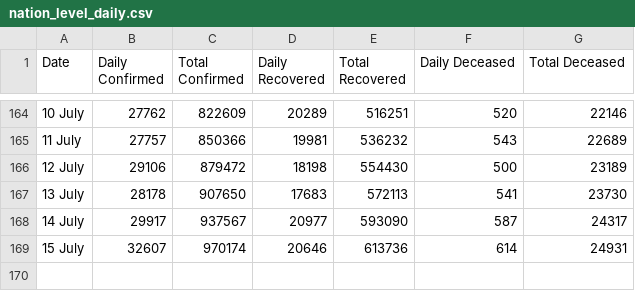
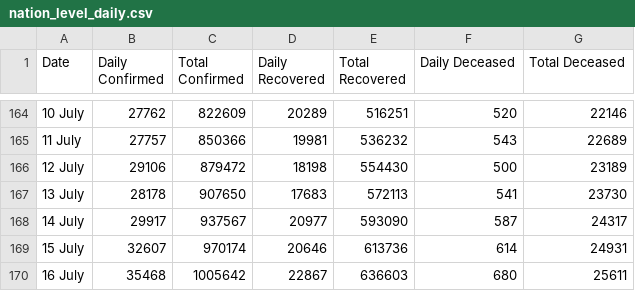
Before and after one commit to imdevskp/covid-19-india-data, a CSV file: nation_level_daily.csv, drawn as a sheet; only a part is shown, gaps mark what is left out.

```diff
--- a/nation_level_daily.csv
+++ b/nation_level_daily.csv
@@ -169 +169,2 @@ Date,Daily Confirmed,Total Confirmed,Daily Recovered,Total Recovered,Daily Decea
 15 July ,32607,970174,20646,613736,614,24931
+16 July ,35468,1005642,22867,636603,680,25611
```
Also changed, not shown: complete.csv, district_level_latest.csv, 6 other files.
